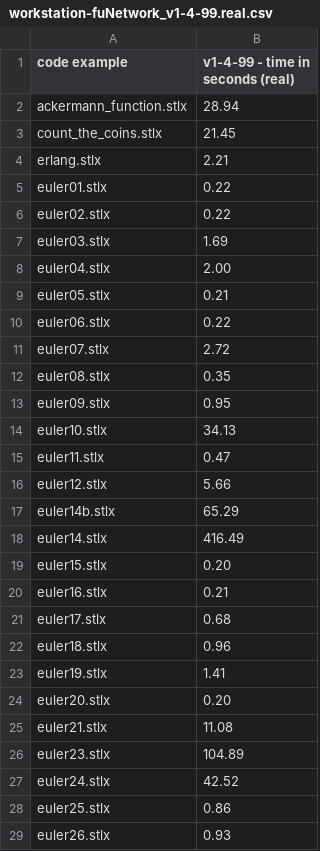
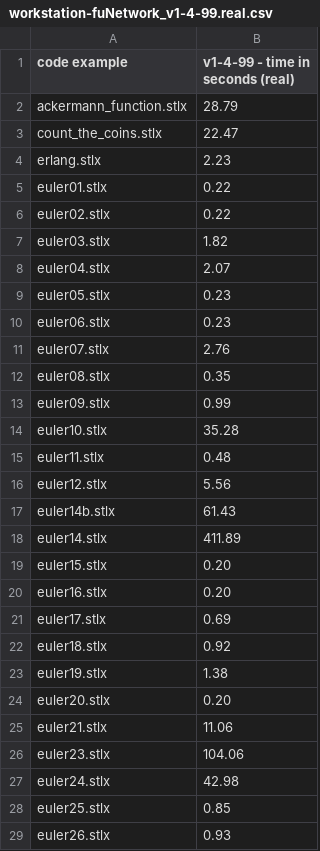
Before and after one commit to herrmanntom/setlX, a CSV file: example_SetlX_code/performance_test_code/results/workstation-fuNetwork_v1-4-99.real.csv, drawn as a sheet; only a part is shown; the diff covers the shown part only.

```diff
--- a/example_SetlX_code/performance_test_code/results/workstation-fuNetwork_v1-4-99.real.csv
+++ b/example_SetlX_code/performance_test_code/results/workstation-fuNetwork_v1-4-99.real.csv
@@ -1,29 +1,29 @@
 code example,v1-4-99 - time in seconds (real)
-ackermann_function.stlx,28.94
-count_the_coins.stlx,21.45
-erlang.stlx,2.21
+ackermann_function.stlx,28.79
+count_the_coins.stlx,22.47
+erlang.stlx,2.23
 euler01.stlx,0.22
 euler02.stlx,0.22
-euler03.stlx,1.69
-euler04.stlx,2.00
-euler05.stlx,0.21
-euler06.stlx,0.22
-euler07.stlx,2.72
+euler03.stlx,1.82
+euler04.stlx,2.07
+euler05.stlx,0.23
+euler06.stlx,0.23
+euler07.stlx,2.76
 euler08.stlx,0.35
-euler09.stlx,0.95
-euler10.stlx,34.13
-euler11.stlx,0.47
-euler12.stlx,5.66
-euler14b.stlx,65.29
-euler14.stlx,416.49
+euler09.stlx,0.99
+euler10.stlx,35.28
+euler11.stlx,0.48
+euler12.stlx,5.56
+euler14b.stlx,61.43
+euler14.stlx,411.89
 euler15.stlx,0.20
-euler16.stlx,0.21
-euler17.stlx,0.68
-euler18.stlx,0.96
-euler19.stlx,1.41
+euler16.stlx,0.20
+euler17.stlx,0.69
+euler18.stlx,0.92
+euler19.stlx,1.38
 euler20.stlx,0.20
-euler21.stlx,11.08
-euler23.stlx,104.89
-euler24.stlx,42.52
-euler25.stlx,0.86
+euler21.stlx,11.06
+euler23.stlx,104.06
+euler24.stlx,42.98
+euler25.stlx,0.85
 euler26.stlx,0.93
```
Also changed, not shown: 36 edited cells elsewhere in this file, example_SetlX_code/performance_test_code/results/workstation-fuNetwork_v1-4-99.sys.csv, example_SetlX_code/performance_test_code/results/workstation-fuNetwork_v1-4-99.user.csv, 1 other file.
